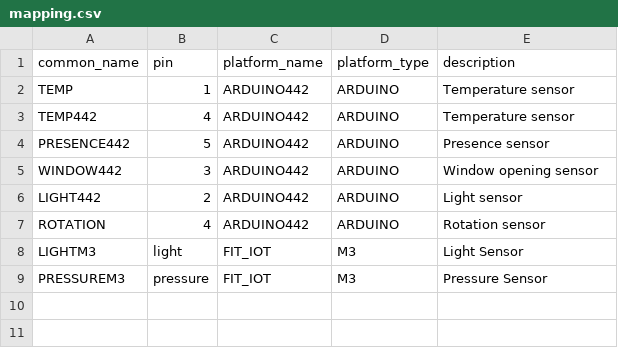
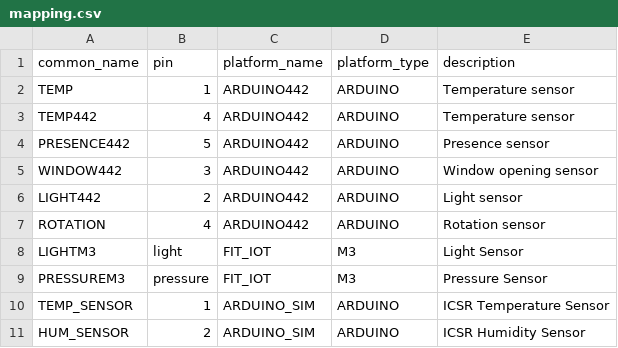
Before and after one commit to ace-design/cosmic, a CSV file: sensors/mapping.csv, drawn as a sheet.

Commit message:
Demo ICSR resources

```diff
--- a/sensors/mapping.csv
+++ b/sensors/mapping.csv
@@ -9 +9,3 @@ LIGHTM3,light,FIT_IOT,M3,Light Sensor
 PRESSUREM3,pressure,FIT_IOT,M3,Pressure Sensor
+TEMP_SENSOR,1,ARDUINO_SIM,ARDUINO,ICSR Temperature Sensor
+HUM_SENSOR,2,ARDUINO_SIM,ARDUINO,ICSR Humidity Sensor
```
Also changed, not shown: 2 other files.
